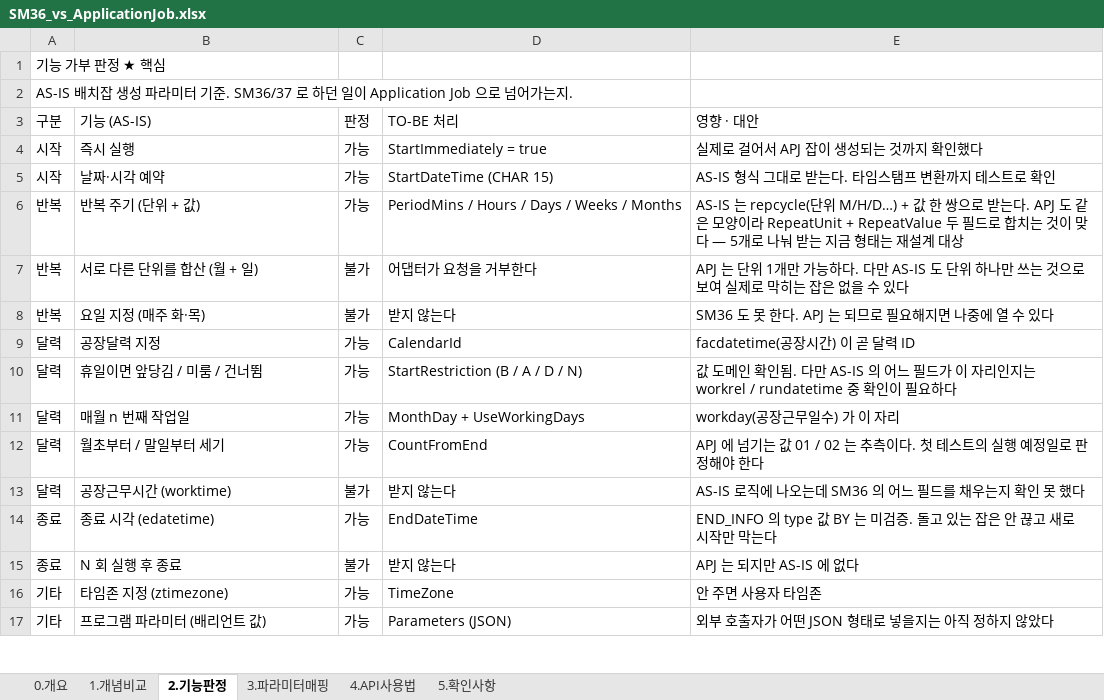
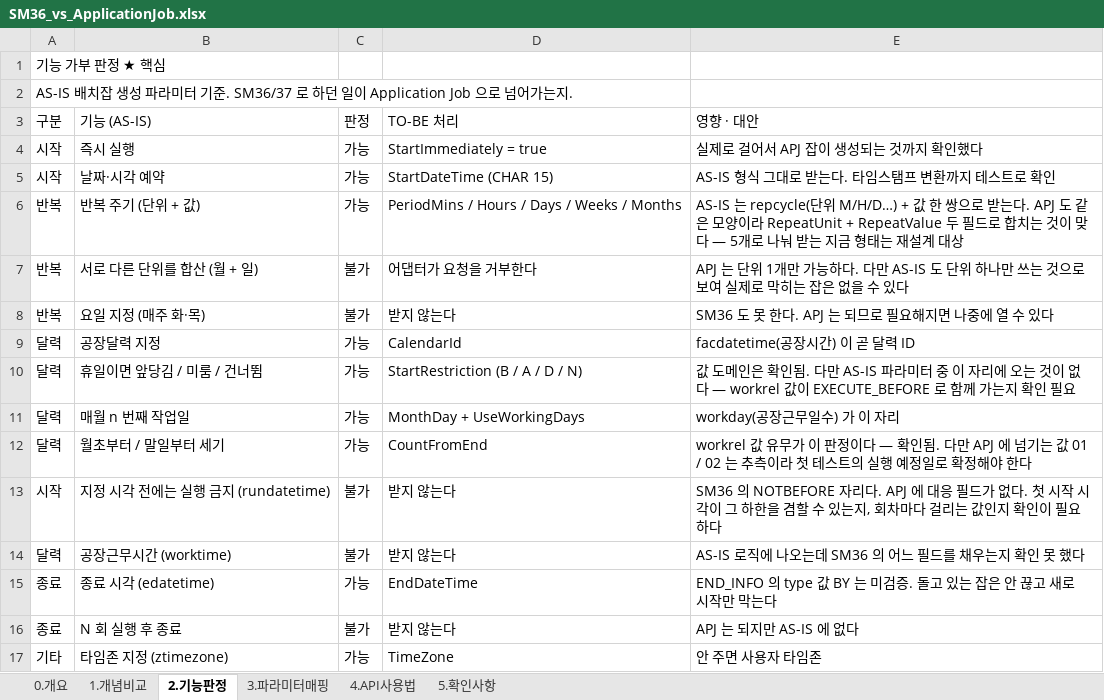
Before and after one commit to i0099222-cmd/ai, an Excel workbook: abap/zbc_job/SM36_vs_ApplicationJob.xlsx, sheet 2.기능판정, drawn as a sheet; only a part is shown; the shorter side is filled out with more unchanged rows; values as stored, in another font and other column widths than the file's, no cell formats; the diff names each change by its address in the sheet, - before the commit and + after, or states it on an @@ line.

```diff
--- a/abap/zbc_job/SM36_vs_ApplicationJob.xlsx (sheet 2.기능판정)
+++ b/abap/zbc_job/SM36_vs_ApplicationJob.xlsx (sheet 2.기능판정)
-E10 (영향 · 대안): …도메인 확인됨. 다만 AS-IS 의 어느 필드가 이 자리인지는 workrel / rundatetime 중 확인이 필요하다
+E10 (영향 · 대안): …도메인은 확인됨. 다만 AS-IS 파라미터 중 이 자리에 오는 것이 없다 — workrel 값이 EXECUTE_BEFORE 로 함께 가는지 확인 필요
-E12 (영향 · 대안): APJ 에 넘기는 값 01 / 02 는 추측이다. 첫 테스트의 실행 예정일로 판정해야…
+E12 (영향 · 대안): workrel 값 유무가 이 판정이다 — 확인됨. 다만 APJ 에 넘기는 값 01 / 02 는 추측이라 첫 테스트의 실행 예정일로 확정해야…
+row 13: 시작 | 지정 시각 전에는 실행 금지 (rundatetime) | 불가 | 받지 않는다 | SM36 의 NOTBEFORE 자리다. APJ 에 대응 필드가 없다. 첫 시작 시각이 그 하한을 겸할 수 있는지, 회차마다 걸리는 값인지 확인이 필요하다
```
Also changed, not shown: sheet 3.파라미터매핑, sheet 5.확인사항, sheet 0.개요, cell formats.
